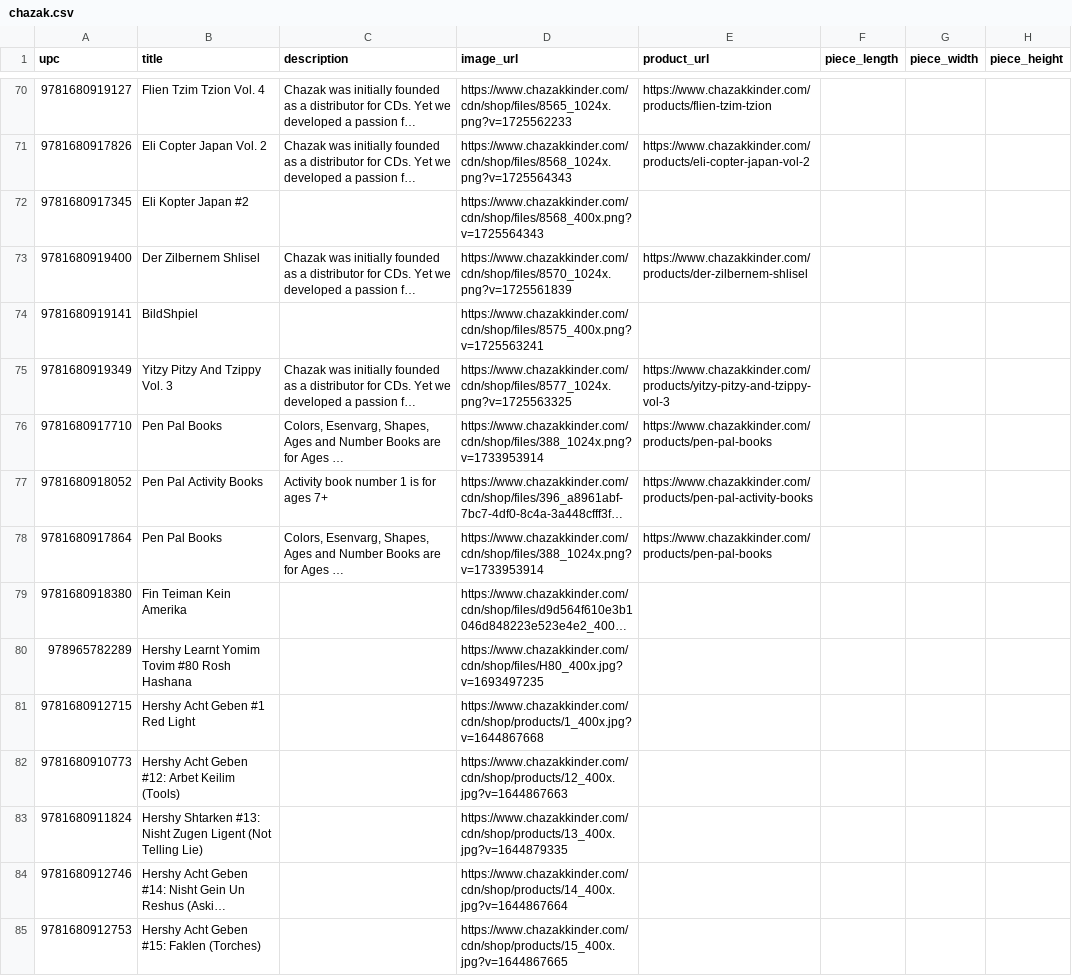
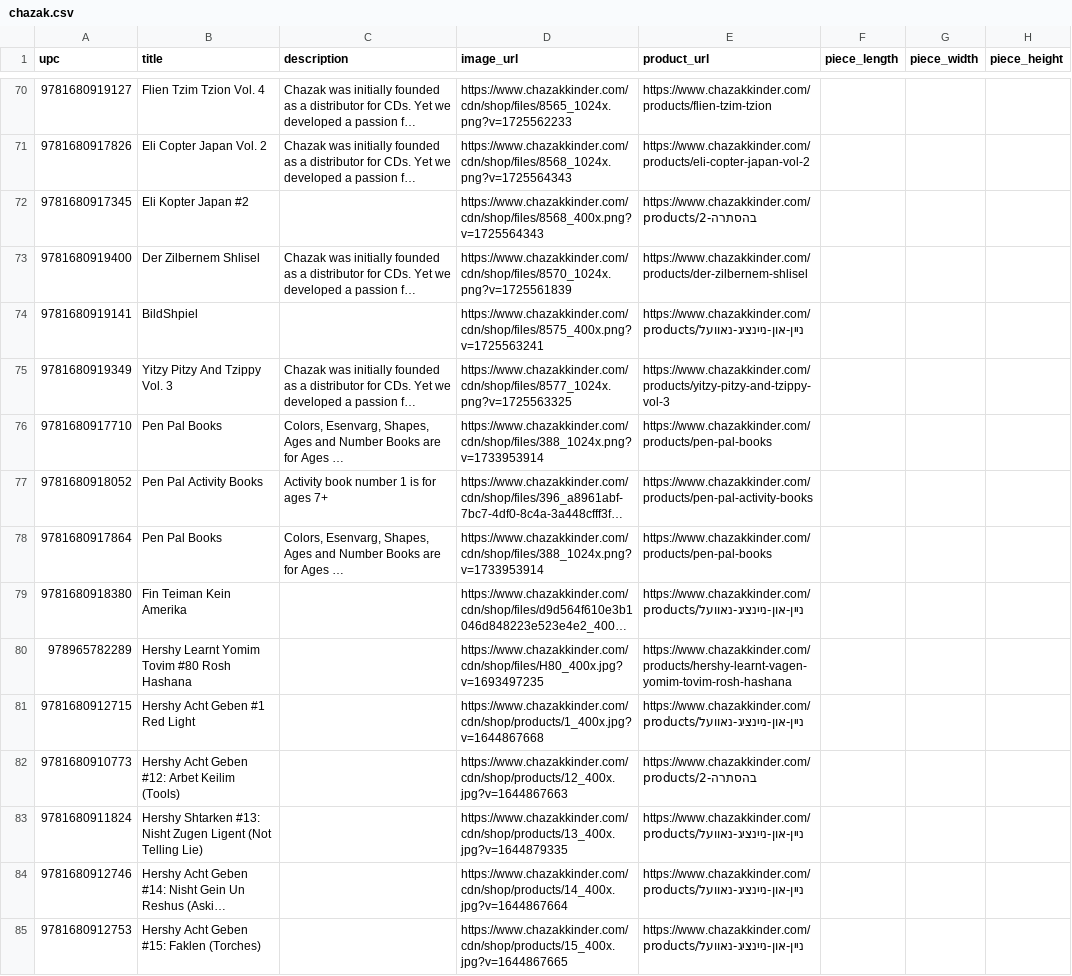
Before and after one commit to shloimy-dev/sites-scraper, a CSV file: data/extracted/chazak.csv, drawn as a sheet; only a part is shown, gaps mark what is left out; long unchanged cells end in …; the diff covers the shown part only; the diff names each change by its address in the sheet, - before the commit and + after, or states it on an @@ line.

```diff
--- a/data/extracted/chazak.csv
+++ b/data/extracted/chazak.csv
-E72 (product_url): (empty)
+E72 (product_url): https://www.chazakkinder.com/products/2-בהסתרה
-E74 (product_url): (empty)
+E74 (product_url): https://www.chazakkinder.com/products/ניין-און-ניינציג-נאוועל
-E79 (product_url): (empty)
+E79 (product_url): https://www.chazakkinder.com/products/ניין-און-ניינציג-נאוועל
-E80 (product_url): (empty)
+E80 (product_url): https://www.chazakkinder.com/products/hershy-learnt-vagen-yomim-tovim-rosh-hashana
-E81 (product_url): (empty)
+E81 (product_url): https://www.chazakkinder.com/products/ניין-און-ניינציג-נאוועל
-E82 (product_url): (empty)
+E82 (product_url): https://www.chazakkinder.com/products/2-בהסתרה
-E83:E85 (product_url): (empty)
+E83:E85 (product_url): https://www.chazakkinder.com/products/ניין-און-ניינציג-נאוועל
```
Also changed, not shown: 67 edited cells elsewhere in this file, data/extracted/quercetti.csv, 3 other files.
